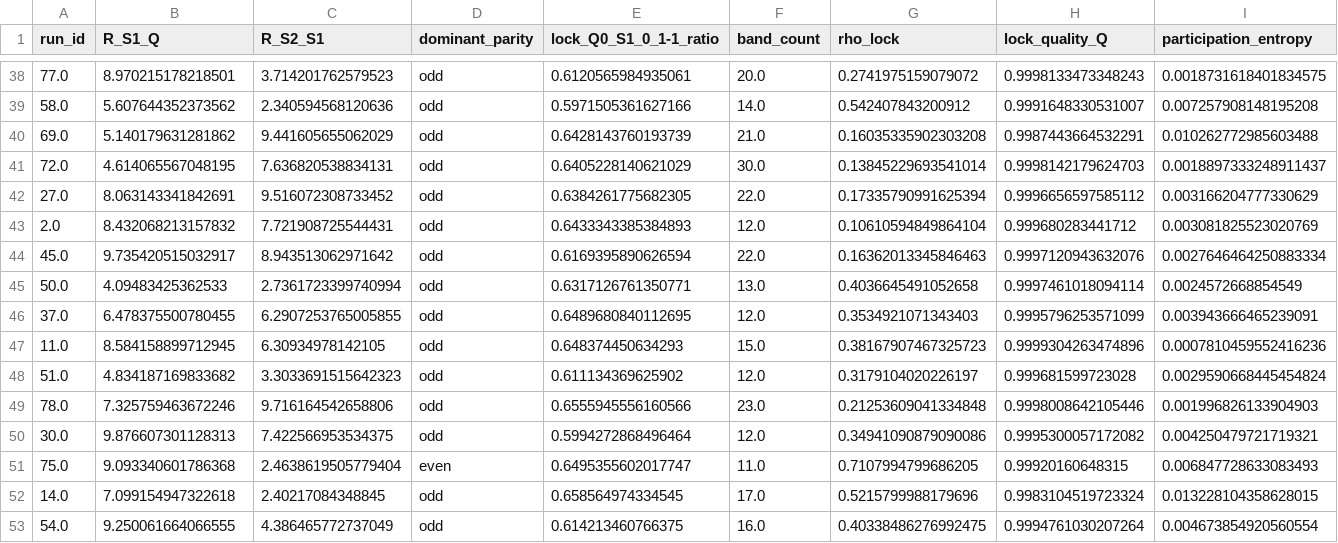
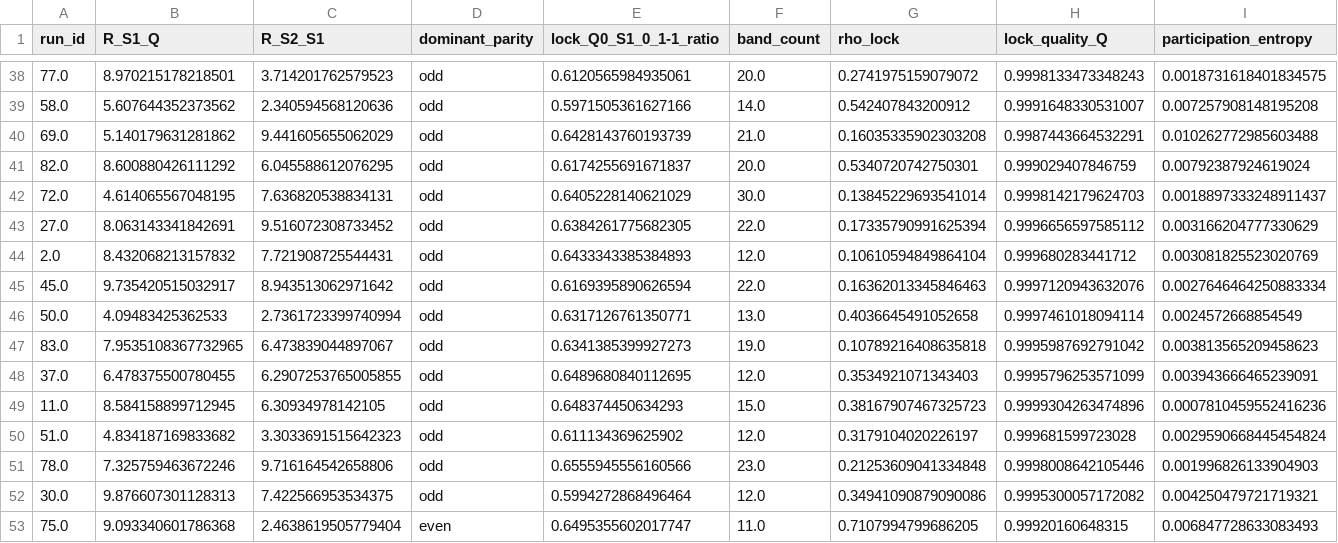
Before and after one commit to cesaragostino/doft-study05-internal-string-layers-below-quark, a CSV file: data/processed/ola1/dof_dna_catalog.csv, drawn as a sheet; only a part is shown, gaps mark what is left out; the shorter side is filled out with more unchanged rows; rows hold the shown columns only; the diff names each change by its address in the sheet, - before the commit and + after, or states it on an @@ line.

```diff
--- a/data/processed/ola1/dof_dna_catalog.csv
+++ b/data/processed/ola1/dof_dna_catalog.csv
+row 41: 82.0 | 8.600880426111292 | 6.045588612076295 | odd | 0.6174255691671837 | 20.0 | 0.5340720742750301 | 0.999029407846759 | 0.00792387924619024
+row 47: 83.0 | 7.9535108367732965 | 6.473839044897067 | odd | 0.6341385399927273 | 19.0 | 0.10789216408635818 | 0.9995987692791042 | 0.003813565209458623
```
Also changed, not shown: data/processed/digest/ola1/best_match_per_run.csv, data/processed/ola1/best_match_per_run.csv, 10 other files.
